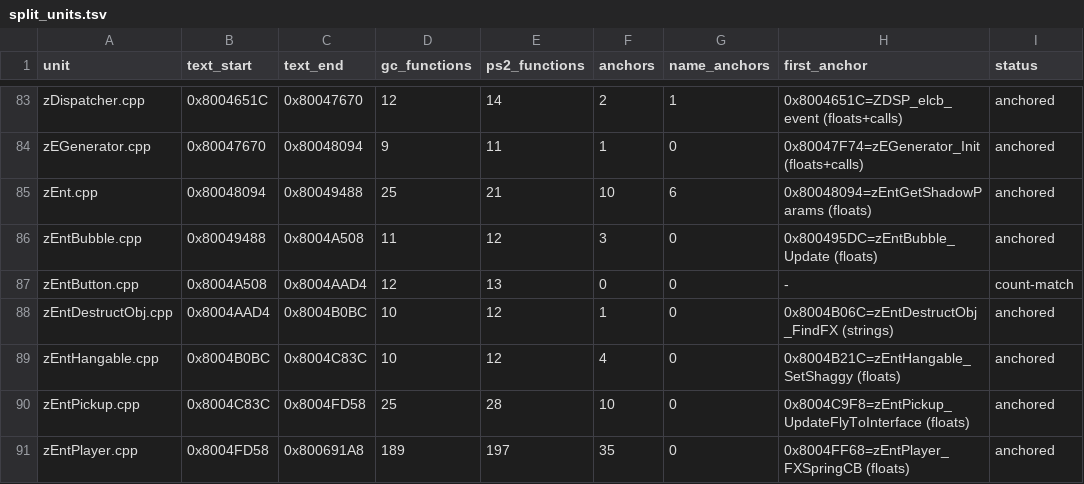
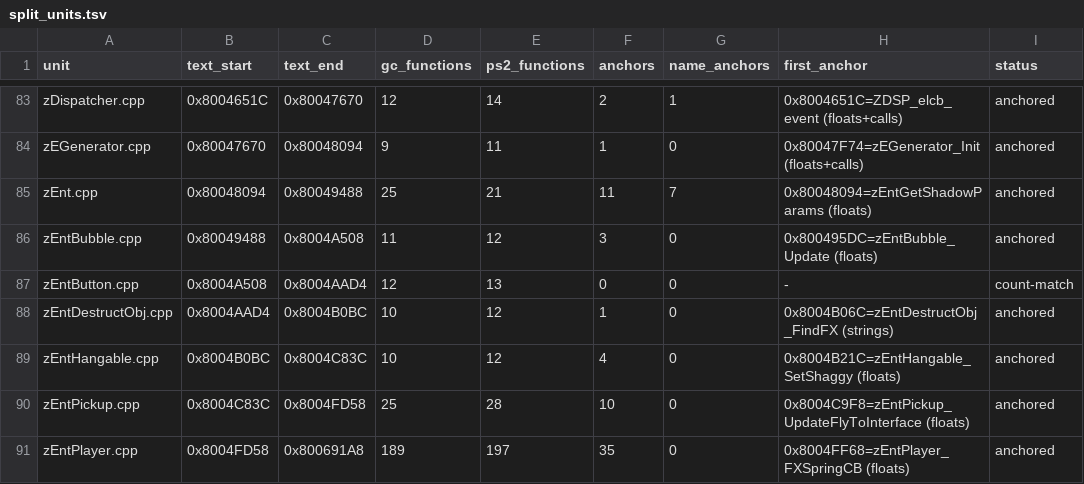
Before and after one commit to mitsevox/n100f, a TSV file: config/GIHE78-rev0/split_units.tsv, drawn as a sheet; only a part is shown, gaps mark what is left out.

```diff
--- a/config/GIHE78-rev0/split_units.tsv
+++ b/config/GIHE78-rev0/split_units.tsv
@@ -84,3 +84,3 @@ zDispatcher.cpp	0x8004651C	0x80047670	12	14	2	1	0x8004651C=ZDSP_elcb_event (floa
 zEGenerator.cpp	0x80047670	0x80048094	9	11	1	0	0x80047F74=zEGenerator_Init (floats+calls)	anchored
-zEnt.cpp	0x80048094	0x80049488	25	21	10	6	0x80048094=zEntGetShadowParams (floats)	anchored
+zEnt.cpp	0x80048094	0x80049488	25	21	11	7	0x80048094=zEntGetShadowParams (floats)	anchored
 zEntBubble.cpp	0x80049488	0x8004A508	11	12	3	0	0x800495DC=zEntBubble_Update (floats)	anchored
```
Also changed, not shown: 10 other files.
